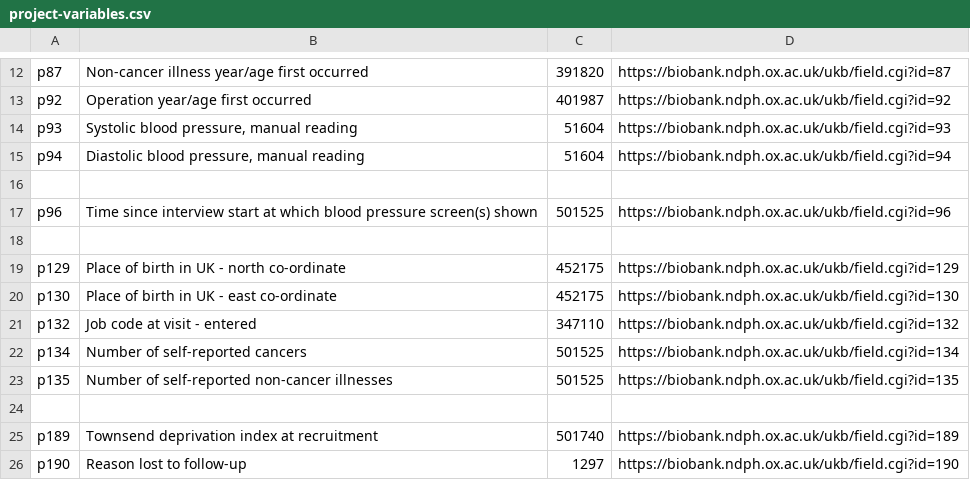
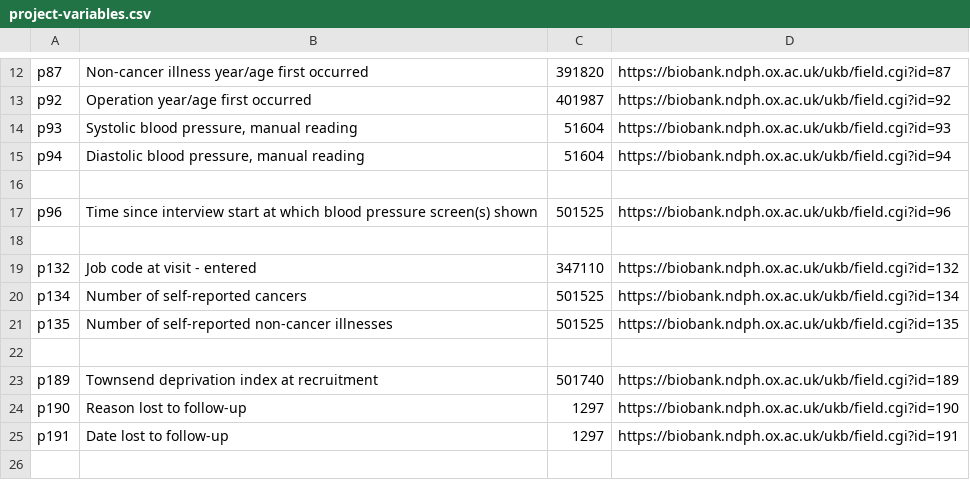
Before and after one commit to steno-aarhus/legliv, a CSV file: data-raw/project-variables.csv, drawn as a sheet; only a part is shown, gaps mark what is left out; the shorter side is filled out with more unchanged rows; the diff names each change by its address in the sheet, - before the commit and + after, or states it on an @@ line.

Commit message:
Removed variables

```diff
--- a/data-raw/project-variables.csv
+++ b/data-raw/project-variables.csv
-row 19: p129 | Place of birth in UK - north co-ordinate | 452175 | https://biobank.ndph.ox.ac.uk/ukb/field.cgi?id=129
-row 20: p130 | Place of birth in UK - east co-ordinate | 452175 | https://biobank.ndph.ox.ac.uk/ukb/field.cgi?id=130
```
